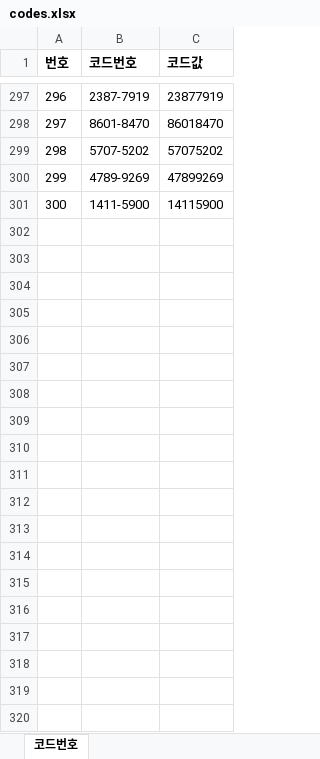
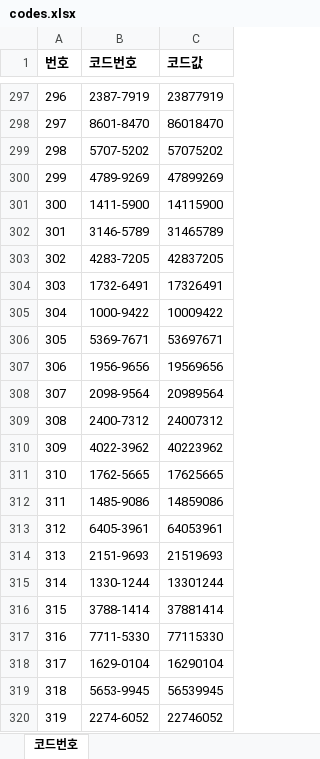
Before and after one commit to wafle88/test, an Excel workbook: src/data/codes.xlsx, sheet 코드번호, drawn as a sheet; only a part is shown, gaps mark what is left out; values as stored, in another font and other column widths than the file's, no borders; the diff covers the shown part only; the diff names each change by its address in the sheet, - before the commit and + after, or states it on an @@ line.

```diff
--- a/src/data/codes.xlsx (sheet 코드번호)
+++ b/src/data/codes.xlsx (sheet 코드번호)
+row 302: 301 | 3146-5789 | 31465789
+row 303: 302 | 4283-7205 | 42837205
+row 304: 303 | 1732-6491 | 17326491
+row 305: 304 | 1000-9422 | 10009422
+row 306: 305 | 5369-7671 | 53697671
+row 307: 306 | 1956-9656 | 19569656
+row 308: 307 | 2098-9564 | 20989564
+row 309: 308 | 2400-7312 | 24007312
+row 310: 309 | 4022-3962 | 40223962
+row 311: 310 | 1762-5665 | 17625665
+row 312: 311 | 1485-9086 | 14859086
+row 313: 312 | 6405-3961 | 64053961
+row 314: 313 | 2151-9693 | 21519693
+row 315: 314 | 1330-1244 | 13301244
+row 316: 315 | 3788-1414 | 37881414
+row 317: 316 | 7711-5330 | 77115330
+row 318: 317 | 1629-0104 | 16290104
+row 319: 318 | 5653-9945 | 56539945
+row 320: 319 | 2274-6052 | 22746052
```
Also changed, not shown: 81 added rows elsewhere in this sheet, 1 other file.
